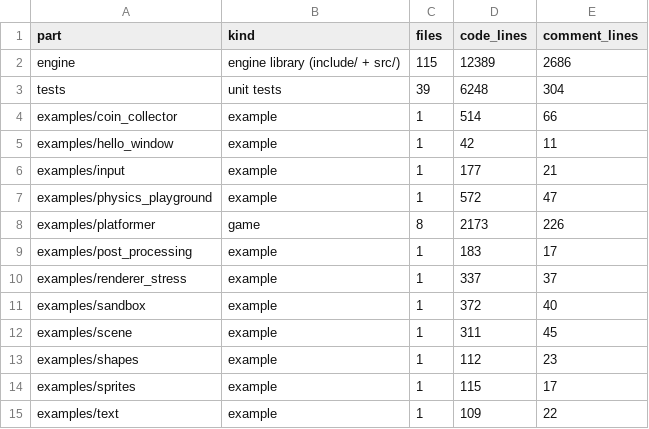
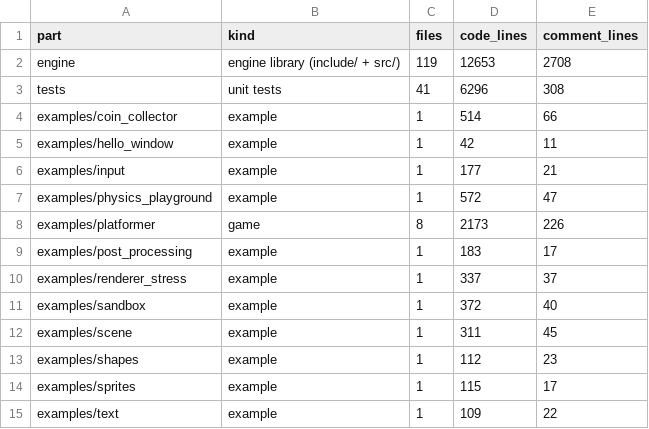
Before and after one commit to dulkaosmanovic/Astra2D, a CSV file: benchmarks/results/e5_loc.csv, drawn as a sheet.

```diff
--- a/benchmarks/results/e5_loc.csv
+++ b/benchmarks/results/e5_loc.csv
@@ -1,4 +1,4 @@
 part,kind,files,code_lines,comment_lines
-engine,engine library (include/ + src/),115,12389,2686
-tests,unit tests,39,6248,304
+engine,engine library (include/ + src/),119,12653,2708
+tests,unit tests,41,6296,308
 examples/coin_collector,example,1,514,66
```
Also changed, not shown: 19 other files.
